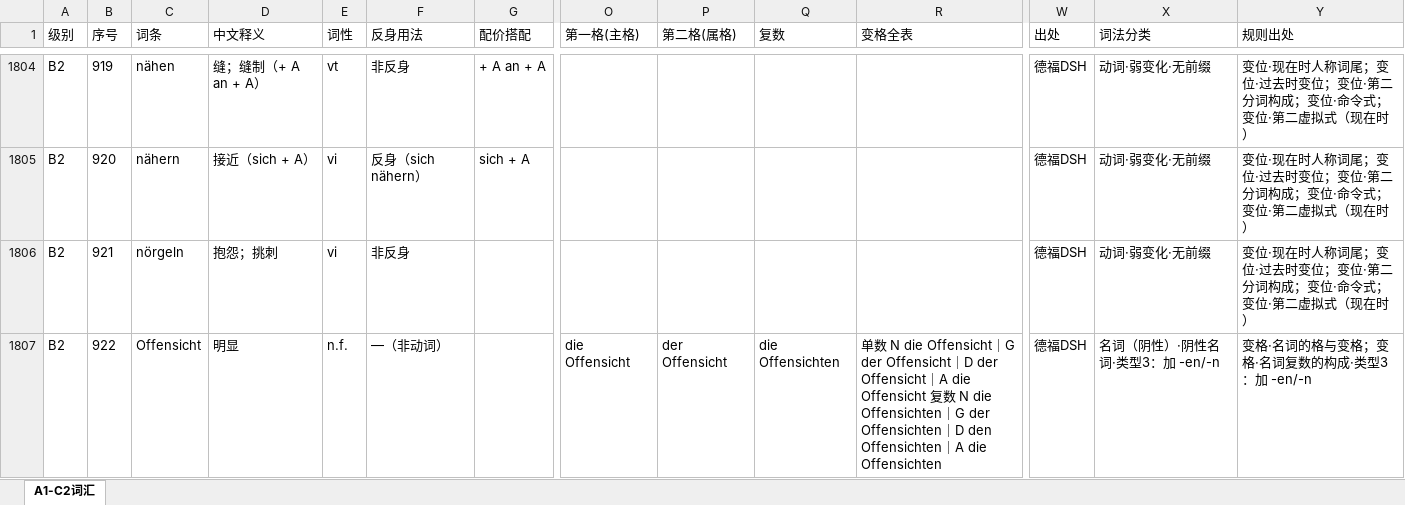
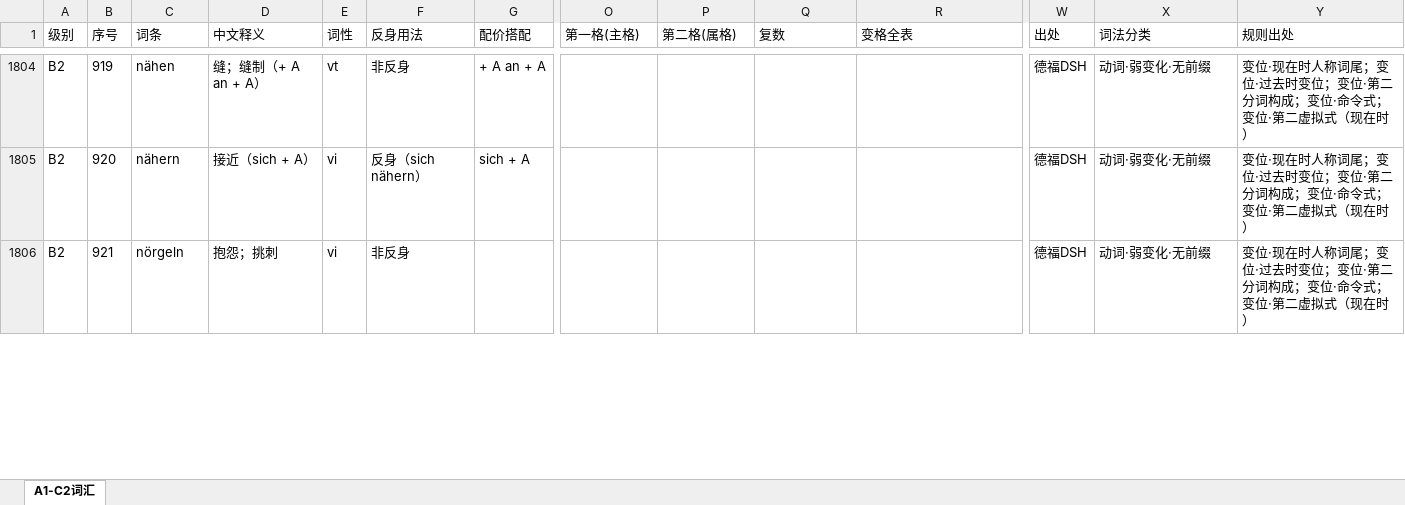
Before and after one commit to EugeneL-9929/LANG, an Excel workbook: de/vocabulary/DE_vocabulary_all.xlsx, sheet A1-C2词汇, drawn as a sheet; only a part is shown, gaps mark what is left out; values as stored, in another font and other column widths than the file's, no borders; removed rows and columns are numbered as before the commit, all else as after; rows hold the shown columns only; the diff covers the shown part only; the diff names each change by its address in the sheet, - before the commit and + after, or states it on an @@ line.

```diff
--- a/de/vocabulary/DE_vocabulary_all.xlsx (sheet A1-C2词汇)
+++ b/de/vocabulary/DE_vocabulary_all.xlsx (sheet A1-C2词汇)
-row 1807: B2 | 922 | Offensicht | 明显 | n.f. | —（非动词） |  | die Offensicht | der Offensicht | die Offensichten | 单数 N die Offensicht｜G der Offensicht｜D der Offensicht｜A die Offensicht 复数 N die Offensichten｜G der Offensichten｜D den Offensichten｜A die Offensichten | 德福DSH | 名词（阴性）·阴性名词·类型3：加 -en/-n | 变格·名词的格与变格；变格·名词复数的构成·类型3：加 -en/-n
```
Also changed, not shown: 1 added row and 20 edited cells elsewhere in this sheet, 22 other files.
